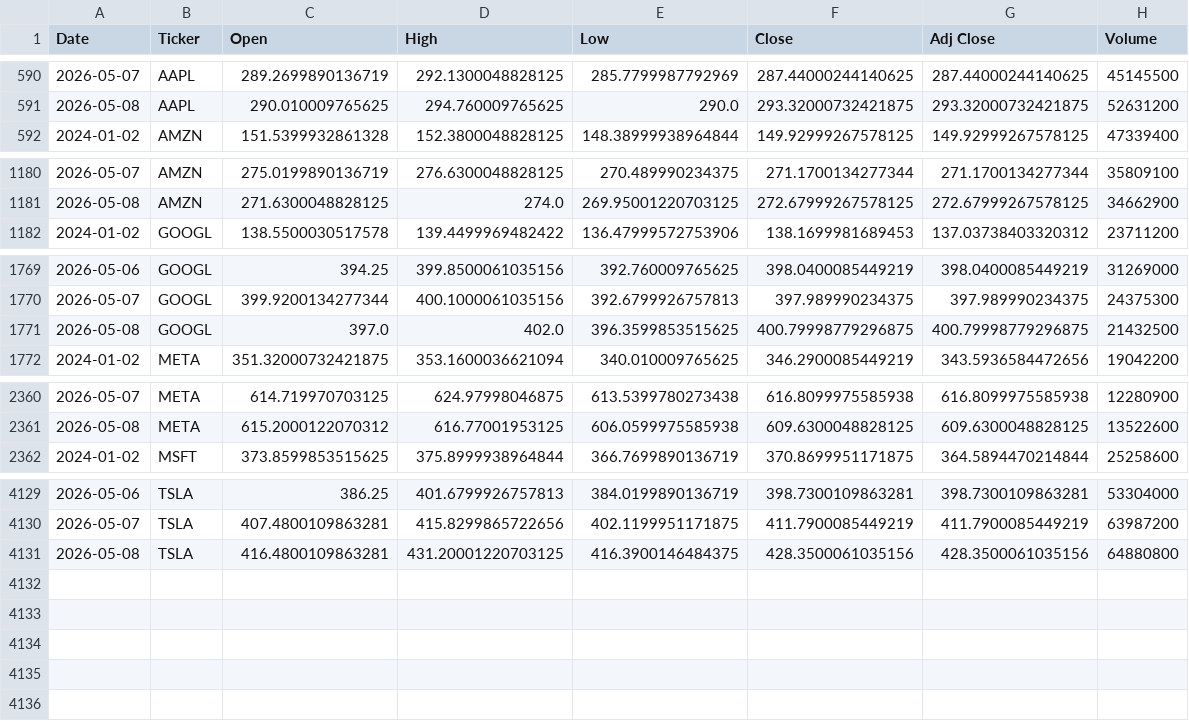
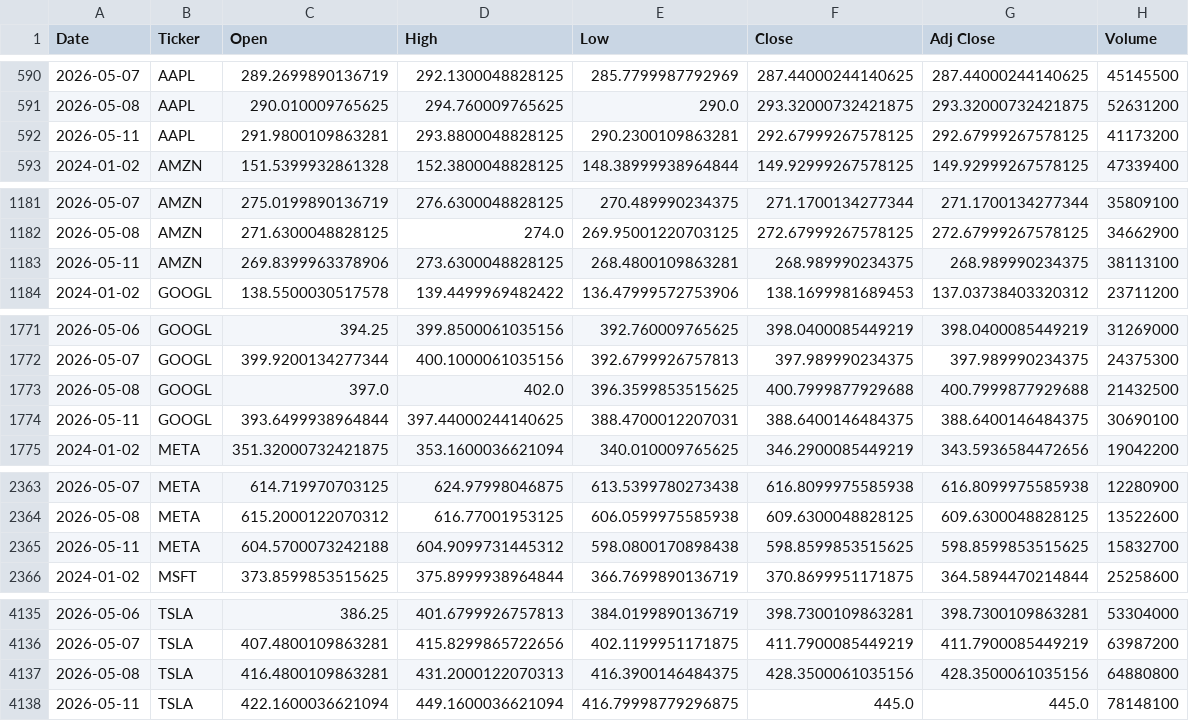
Before and after one commit to Jamona01/WebMiningProject, a CSV file: data/raw/prices/prices.csv, drawn as a sheet; only a part is shown, gaps mark what is left out; the diff covers the shown part only.

```diff
--- a/data/raw/prices/prices.csv
+++ b/data/raw/prices/prices.csv
@@ -591,2 +591,3 @@ Date,Ticker,Open,High,Low,Close,Adj Close,Volume
 2026-05-08,AAPL,290.010009765625,294.760009765625,290.0,293.32000732421875,293.32000732421875,52631200
+2026-05-11,AAPL,291.9800109863281,293.8800048828125,290.2300109863281,292.67999267578125,292.67999267578125,41173200
 2024-01-02,AMZN,151.5399932861328,152.3800048828125,148.38999938964844,149.92999267578125,149.92999267578125,47339400
@@ -1181,2 +1182,3 @@ Date,Ticker,Open,High,Low,Close,Adj Close,Volume
 2026-05-08,AMZN,271.6300048828125,274.0,269.95001220703125,272.67999267578125,272.67999267578125,34662900
+2026-05-11,AMZN,269.8399963378906,273.6300048828125,268.4800109863281,268.989990234375,268.989990234375,38113100
 2024-01-02,GOOGL,138.5500030517578,139.4499969482422,136.47999572753906,138.1699981689453,137.03738403320312,23711200
@@ -1770,3 +1772,4 @@ Date,Ticker,Open,High,Low,Close,Adj Close,Volume
 2026-05-07,GOOGL,399.9200134277344,400.1000061035156,392.6799926757813,397.989990234375,397.989990234375,24375300
-2026-05-08,GOOGL,397.0,402.0,396.3599853515625,400.79998779296875,400.79998779296875,21432500
+2026-05-08,GOOGL,397.0,402.0,396.3599853515625,400.7999877929688,400.7999877929688,21432500
+2026-05-11,GOOGL,393.6499938964844,397.44000244140625,388.4700012207031,388.6400146484375,388.6400146484375,30690100
 2024-01-02,META,351.32000732421875,353.1600036621094,340.010009765625,346.2900085449219,343.5936584472656,19042200
@@ -2361,2 +2364,3 @@ Date,Ticker,Open,High,Low,Close,Adj Close,Volume
 2026-05-08,META,615.2000122070312,616.77001953125,606.0599975585938,609.6300048828125,609.6300048828125,13522600
+2026-05-11,META,604.5700073242188,604.9099731445312,598.0800170898438,598.8599853515625,598.8599853515625,15832700
 2024-01-02,MSFT,373.8599853515625,375.8999938964844,366.7699890136719,370.8699951171875,364.5894470214844,25258600
@@ -4130,2 +4136,3 @@ Date,Ticker,Open,High,Low,Close,Adj Close,Volume
 2026-05-07,TSLA,407.4800109863281,415.8299865722656,402.1199951171875,411.7900085449219,411.7900085449219,63987200
-2026-05-08,TSLA,416.4800109863281,431.20001220703125,416.3900146484375,428.3500061035156,428.3500061035156,64880800
+2026-05-08,TSLA,416.4800109863281,431.2000122070313,416.3900146484375,428.3500061035156,428.3500061035156,64880800
+2026-05-11,TSLA,422.1600036621094,449.1600036621094,416.79998779296875,445.0,445.0,78148100
```
Also changed, not shown: 2 added rows elsewhere in this file, 1 other file.
